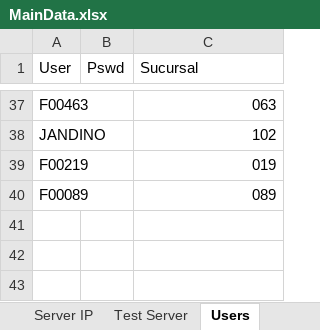
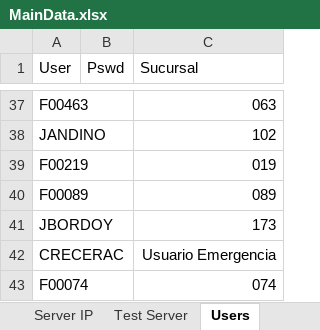
Before and after one commit to BCrediRepo/Crecer, an Excel workbook: Test Data/MainData.xlsx, sheet Users, drawn as a sheet; only a part is shown, gaps mark what is left out; values as stored, in another font and other column widths than the file's, no borders; the diff names each change by its address in the sheet, - before the commit and + after, or states it on an @@ line.

Commit message:
[FIX] Se actualiza excel de usuarios

```diff
--- a/Test Data/MainData.xlsx (sheet Users)
+++ b/Test Data/MainData.xlsx (sheet Users)
+row 41: JBORDOY |  | 173
+row 42: CRECERAC |  | Usuario Emergencia
+row 43: F00074 |  | 074
```
